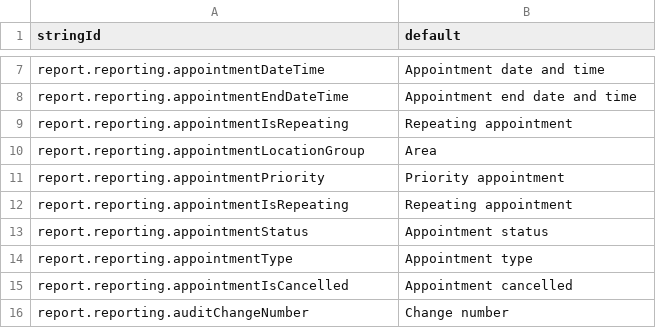
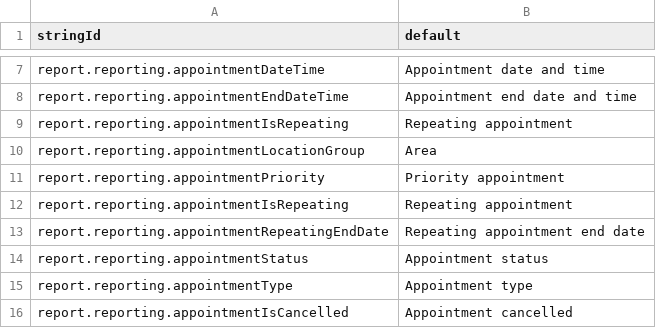
Before and after one commit to beyondessential/tamanu-source-dbt, a CSV file: report_translations_standard.csv, drawn as a sheet; only a part is shown, gaps mark what is left out; the shorter side is filled out with more unchanged rows.

```diff
--- a/report_translations_standard.csv
+++ b/report_translations_standard.csv
@@ -12,2 +12,3 @@ report.reporting.appointmentPriority,Priority appointment
 report.reporting.appointmentIsRepeating,Repeating appointment
+report.reporting.appointmentRepeatingEndDate,Repeating appointment end date
 report.reporting.appointmentStatus,Appointment status
```
Also changed, not shown: 5 other files.
